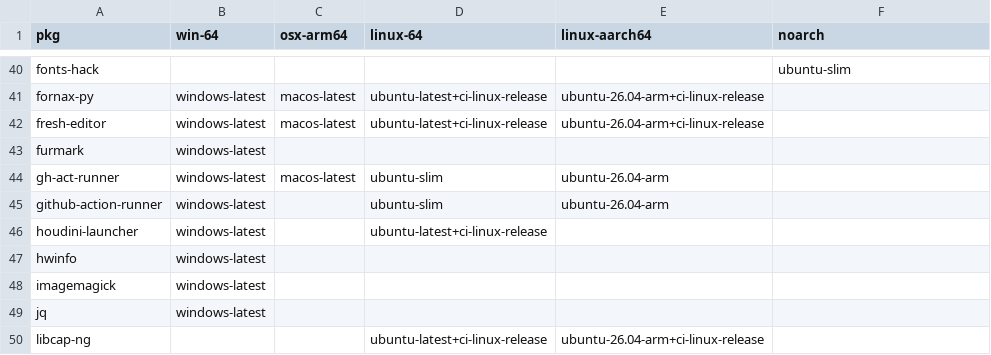
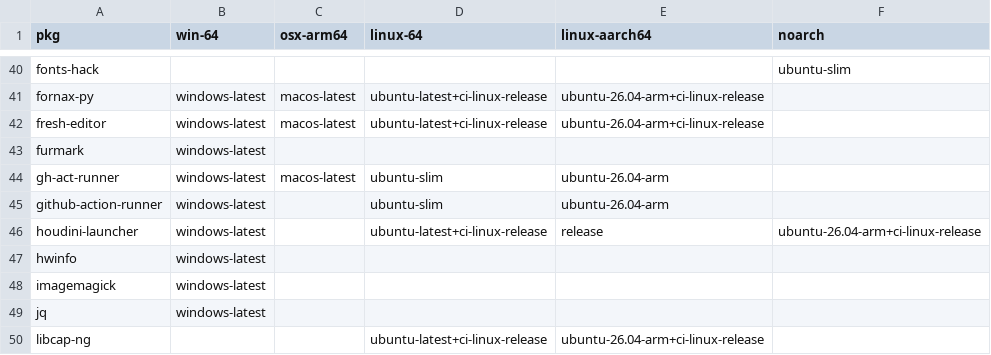
Before and after one commit to Glatzel/demon-forge, a CSV file: packages.csv, drawn as a sheet; only a part is shown, gaps mark what is left out.

Commit message:
更新 packages.csv

```diff
--- a/packages.csv
+++ b/packages.csv
@@ -45,3 +45,3 @@ gh-act-runner,windows-latest,macos-latest,ubuntu-slim,ubuntu-26.04-arm,
 github-action-runner,windows-latest,,ubuntu-slim,ubuntu-26.04-arm,
-houdini-launcher,windows-latest,,ubuntu-latest+ci-linux-release,,
+houdini-launcher,windows-latest,,ubuntu-latest+ci-linux-release,release,ubuntu-26.04-arm+ci-linux-release,
 hwinfo,windows-latest,,,,
```
